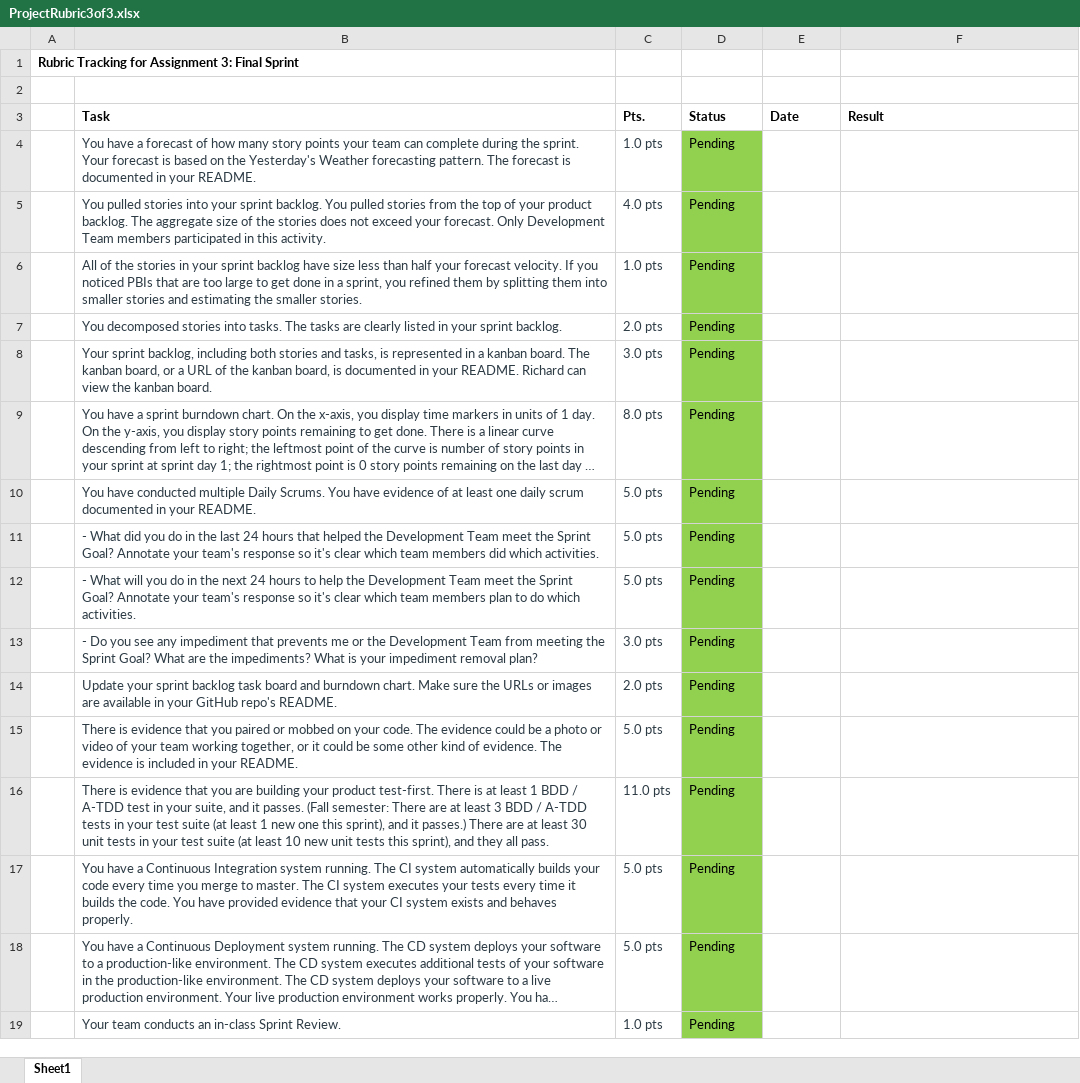
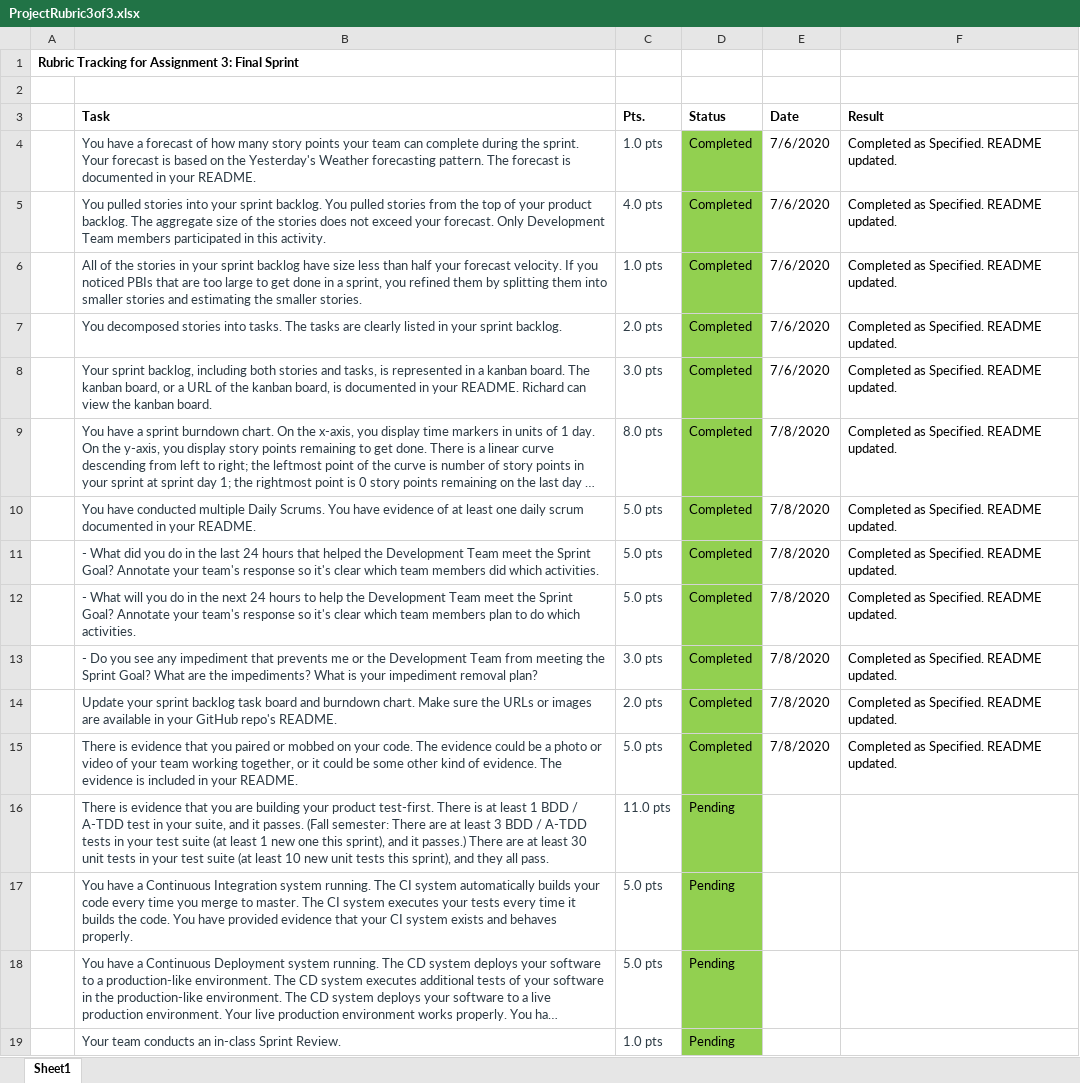
Before and after one commit to josephalfred7/Teamify, an Excel workbook: admin/ProjectRubric3of3.xlsx, sheet Sheet1, drawn as a sheet; only a part is shown; long unchanged cells end in …; values as stored, in another font and other column widths than the file's, no borders; conditional formats not drawn; the diff names each change by its address in the sheet, - before the commit and + after, or states it on an @@ line.

Commit message:
Add updated rubric tracker

```diff
--- a/admin/ProjectRubric3of3.xlsx (sheet Sheet1)
+++ b/admin/ProjectRubric3of3.xlsx (sheet Sheet1)
-D4:D15 (Status): Pending
+D4:D15 (Status): Completed
-E4:E8 (Date): (empty)
+E4:E8 (Date): 7/6/2020
-F4:F15 (Result): (empty)
+F4:F15 (Result): Completed as Specified. README updated.
-E9:E15 (Date): (empty)
+E9:E15 (Date): 7/8/2020
```
